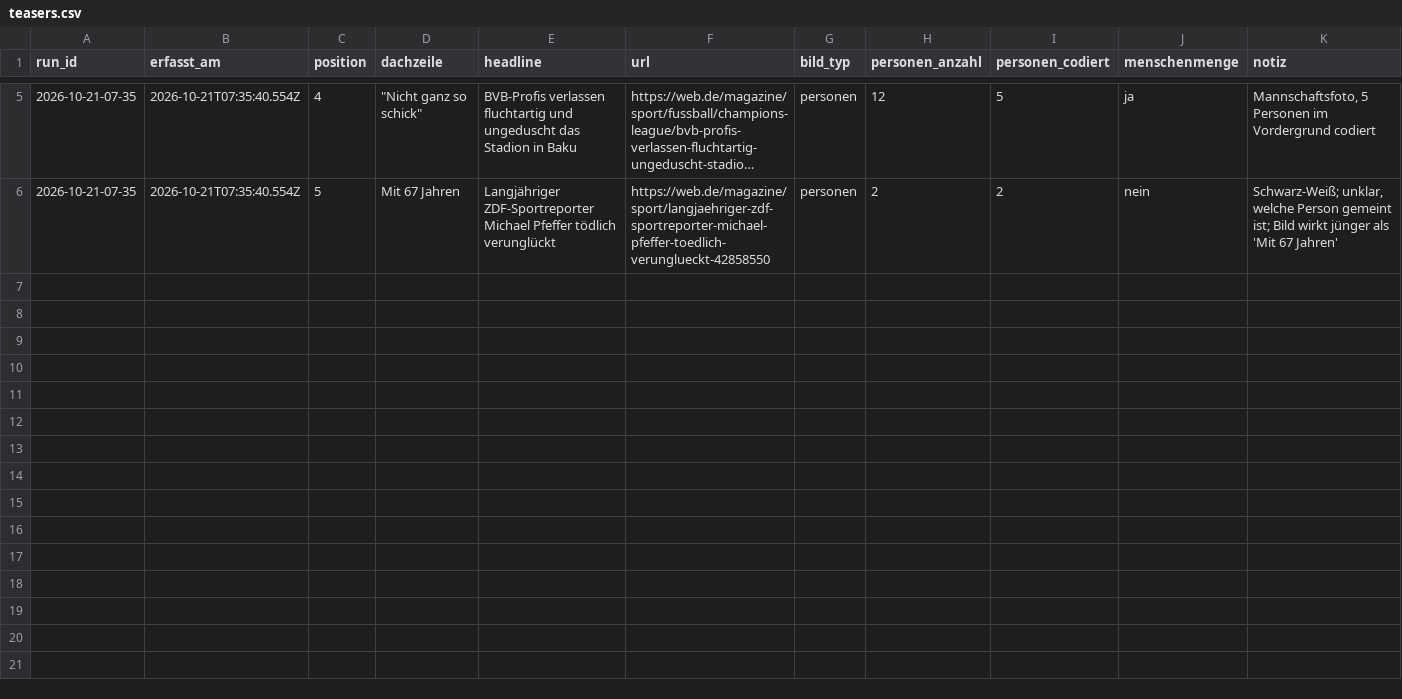
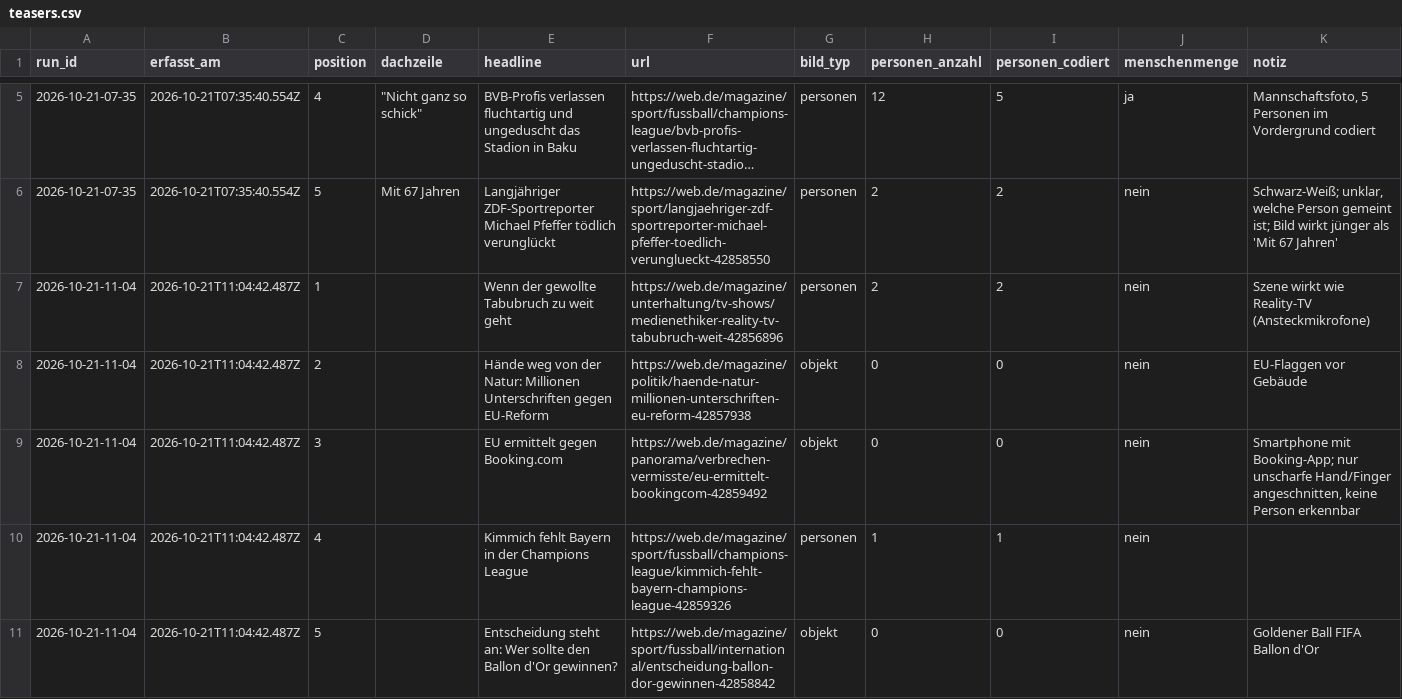
Before and after one commit to happkatharina71-bit/crmd, a CSV file: webde-monitor/data/teasers.csv, drawn as a sheet; only a part is shown, gaps mark what is left out; long unchanged cells end in …; the diff names each change by its address in the sheet, - before the commit and + after, or states it on an @@ line.

```diff
--- a/webde-monitor/data/teasers.csv
+++ b/webde-monitor/data/teasers.csv
+row 7: 2026-10-21-11-04 | 2026-10-21T11:04:42.487Z | 1 |  | Wenn der gewollte Tabubruch zu weit geht | https://web.de/magazine/unterhaltung/tv-shows/medienethiker-reality-tv-tabubruch-weit-42856896 | personen | 2 | 2 | nein | Szene wirkt wie Reality-TV (Ansteckmikrofone)
+row 8: 2026-10-21-11-04 | 2026-10-21T11:04:42.487Z | 2 |  | Hände weg von der Natur: Millionen Unterschriften gegen EU-Reform | https://web.de/magazine/politik/haende-natur-millionen-unterschriften-eu-reform-42857938 | objekt | 0 | 0 | nein | EU-Flaggen vor Gebäude
+row 9: 2026-10-21-11-04 | 2026-10-21T11:04:42.487Z | 3 |  | EU ermittelt gegen Booking.com | https://web.de/magazine/panorama/verbrechen-vermisste/eu-ermittelt-bookingcom-42859492 | objekt | 0 | 0 | nein | Smartphone mit Booking-App; nur unscharfe Hand/Finger angeschnitten, keine Person erkennbar
+row 10: 2026-10-21-11-04 | 2026-10-21T11:04:42.487Z | 4 |  | Kimmich fehlt Bayern in der Champions League | https://web.de/magazine/sport/fussball/champions-league/kimmich-fehlt-bayern-champions-league-42859326 | personen | 1 | 1 | nein
+row 11: 2026-10-21-11-04 | 2026-10-21T11:04:42.487Z | 5 |  | Entscheidung steht an: Wer sollte den Ballon d'Or gewinnen? | https://web.de/magazine/sport/fussball/international/entscheidung-ballon-dor-gewinnen-42858842 | objekt | 0 | 0 | nein | Goldener Ball FIFA Ballon d'Or
```
Also changed, not shown: webde-monitor/data/persons.csv, 1 other file.
